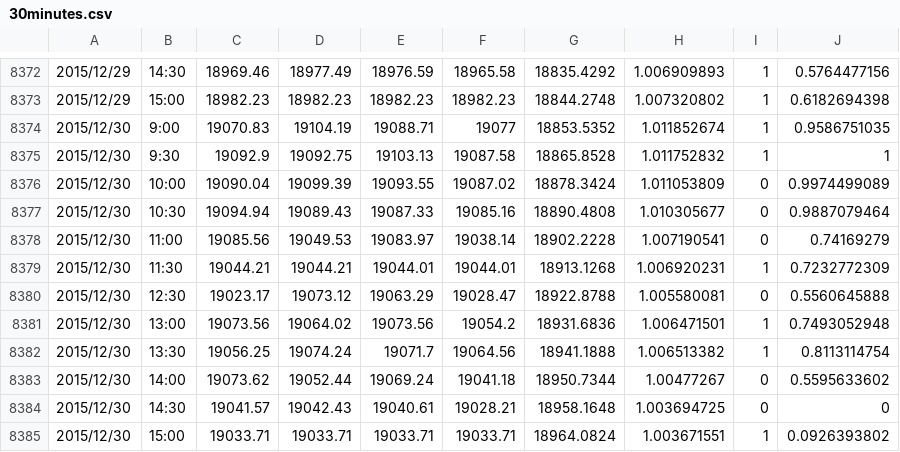
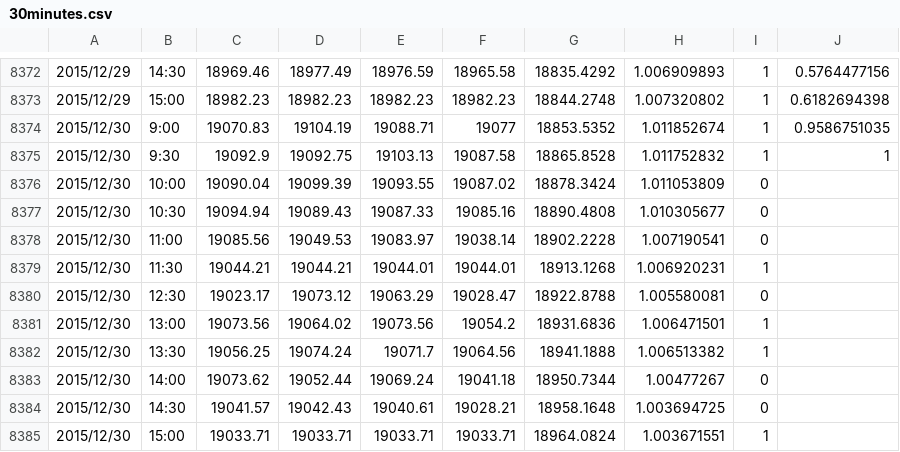
Before and after one commit to haretaro/ichiyo, a CSV file: data/30minutes.csv, drawn as a sheet; only a part is shown, gaps mark what is left out; the diff names each change by its address in the sheet, - before the commit and + after, or states it on an @@ line.

```diff
--- a/data/30minutes.csv
+++ b/data/30minutes.csv
-J8376: 0.9974499089
+J8376: (empty)
-J8377: 0.9887079464
+J8377: (empty)
-J8378: 0.74169279
+J8378: (empty)
-J8379: 0.7232772309
+J8379: (empty)
-J8380: 0.5560645888
+J8380: (empty)
-J8381: 0.7493052948
+J8381: (empty)
-J8382: 0.8113114754
+J8382: (empty)
-J8383: 0.5595633602
+J8383: (empty)
-J8384: 0
+J8384: (empty)
-J8385: 0.0926393802
+J8385: (empty)
```
Also changed, not shown: 4 other files.
